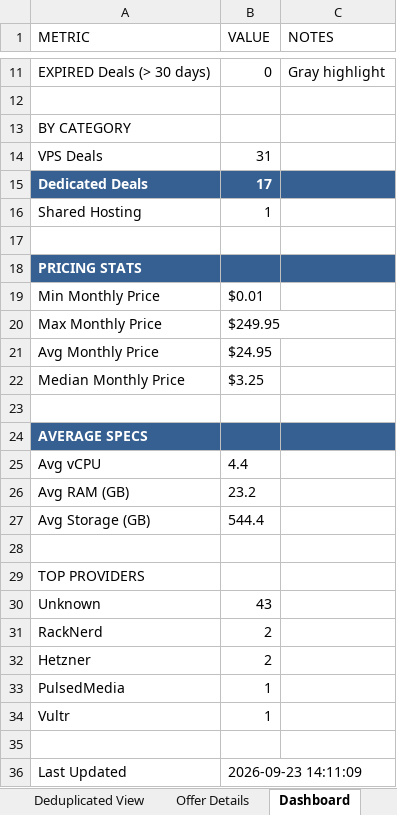
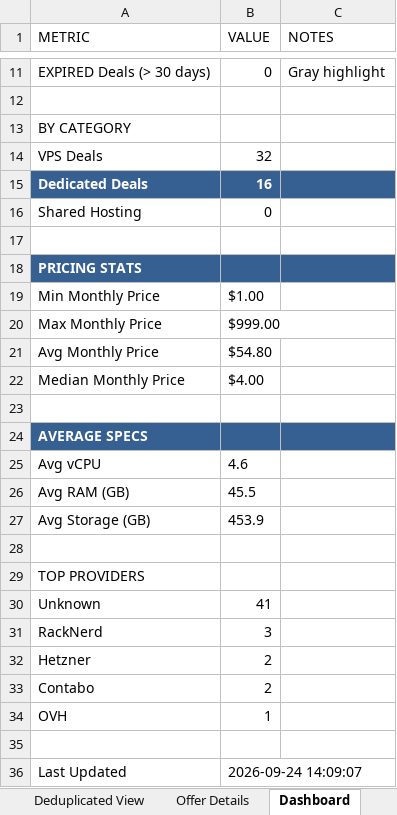
Before and after one commit to bojak83318/hosting-deals-tracker, an Excel workbook: output/Hosting-Deals-Tracker.xlsx, sheet Dashboard, drawn as a sheet; only a part is shown, gaps mark what is left out; values as stored, in another font and other column widths than the file's, no borders; removed rows and columns are numbered as before the commit, all else as after; the diff names each change by its address in the sheet, - before the commit and + after, or states it on an @@ line.

```diff
--- a/output/Hosting-Deals-Tracker.xlsx (sheet Dashboard)
+++ b/output/Hosting-Deals-Tracker.xlsx (sheet Dashboard)
-B14 (VALUE): 31
+B14 (VALUE): 32
-B15 (VALUE): 17
+B15 (VALUE): 16
-B16 (VALUE): 1
+B16 (VALUE): 0
-B19 (VALUE): $0.01
+B19 (VALUE): $1.00
-B20 (VALUE): $249.95
+B20 (VALUE): $999.00
-B21 (VALUE): $24.95
+B21 (VALUE): $54.80
-B22 (VALUE): $3.25
+B22 (VALUE): $4.00
-B25 (VALUE): 4.4
+B25 (VALUE): 4.6
-B26 (VALUE): 23.2
+B26 (VALUE): 45.5
-B27 (VALUE): 544.4
+B27 (VALUE): 453.9
-B30 (VALUE): 43
+B30 (VALUE): 41
-B31 (VALUE): 2
+B31 (VALUE): 3
-row 33: PulsedMedia | 1
+row 33: Contabo | 2
-A34 (METRIC): Vultr
+A34 (METRIC): OVH
-B36 (VALUE): 2026-09-23 14:11:09
+B36 (VALUE): 2026-09-24 14:09:07
```
Also changed, not shown: sheet Deals Tracker, sheet Deduplicated View, sheet Raw Data, sheet Offer Details, 1 other file.
